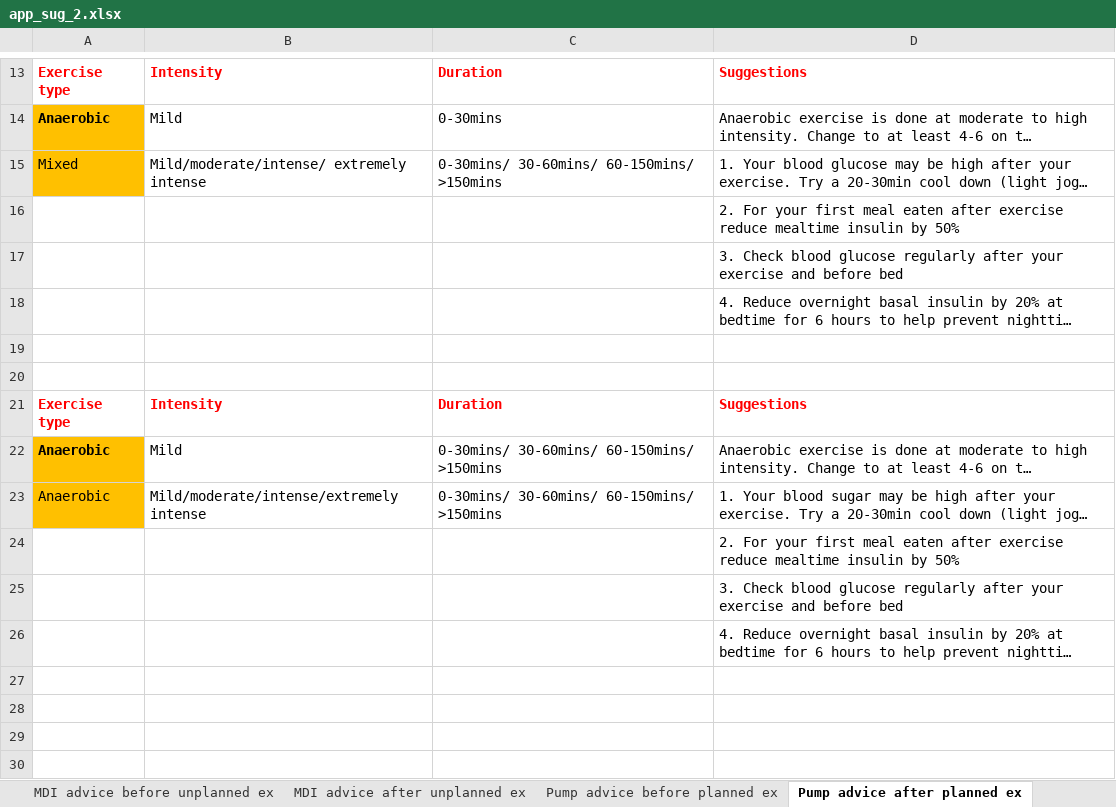
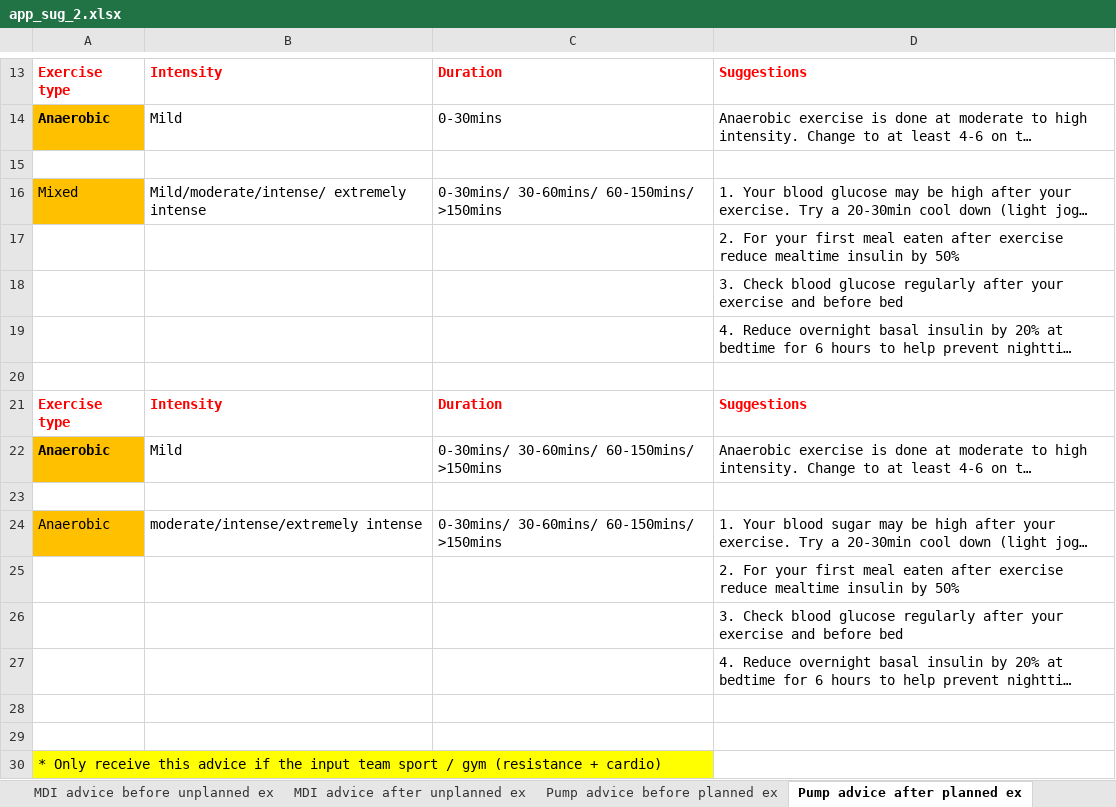
Before and after one commit to oflynned/Diabetes-App, an Excel workbook: Backend/app/datasets/app_sug_2.xlsx, sheet Pump advice after planned ex, drawn as a sheet; only a part is shown, gaps mark what is left out; long unchanged cells end in …; values as stored, in another font and other column widths than the file's, no borders; 1 other sheet too large or unreadable and not compared; removed rows and columns are numbered as before the commit, all else as after; the diff names each change by its address in the sheet, - before the commit and + after, or states it on an @@ line.

```diff
--- a/Backend/app/datasets/app_sug_2.xlsx (sheet Pump advice after planned ex)
+++ b/Backend/app/datasets/app_sug_2.xlsx (sheet Pump advice after planned ex)
+row 15: (empty)
-row 20: (empty)
+row 23: (empty)
-B24: Mild/moderate/intense/extremely intense
+B24: moderate/intense/extremely intense
+row 28: (empty)
+row 29: (empty)
+row 30: * Only receive this advice if the input team sport / gym (resistance + cardio)
```
Also changed, not shown: sheet Pump advice after unplanned ex, sheet MDI advice after planned ex, sheet MDI advice after unplanned ex, 6 other files.
